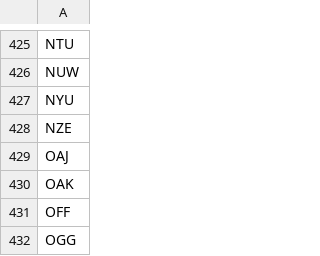
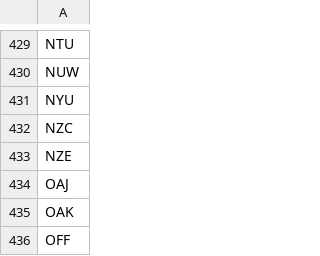
Before and after one commit to TravelMapping/AirportData, a CSV file: air/data/airports-master.csv, drawn as a sheet; only a part is shown, gaps mark what is left out; the shorter side is filled out with more unchanged rows; the diff covers the shown part only; the diff names each change by its address in the sheet, - before the commit and + after, or states it on an @@ line.

```diff
--- a/air/data/airports-master.csv
+++ b/air/data/airports-master.csv
+row 432: NZC
```
Also changed, not shown: 6 added rows elsewhere in this file, 46 other files.
